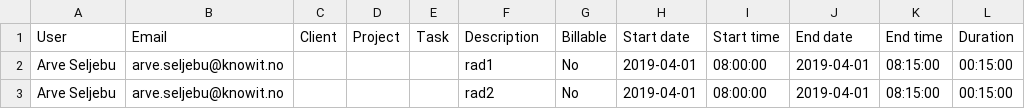
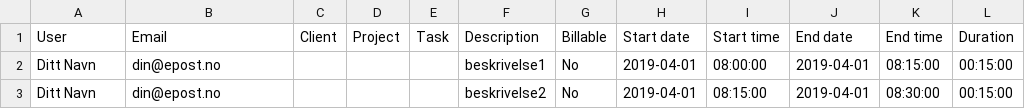
Before and after one commit to arve0/uubw, a CSV file: test_timeliste.csv, drawn as a sheet; only a part is shown; the diff names each change by its address in the sheet, - before the commit and + after, or states it on an @@ line.

```diff
--- a/test_timeliste.csv
+++ b/test_timeliste.csv
-A2:A3 (User): Arve Seljebu
+A2:A3 (User): Ditt Navn
-B2:B3 (Email): arve.seljebu@knowit.no
+B2:B3 (Email): din@epost.no
-F2 (Description): rad1
+F2 (Description): beskrivelse1
-F3 (Description): rad2
+F3 (Description): beskrivelse2
-I3 (Start time): 08:00:00
+I3 (Start time): 08:15:00
-K3 (End time): 08:15:00
+K3 (End time): 08:30:00
```
Also changed, not shown: 1 other file.
